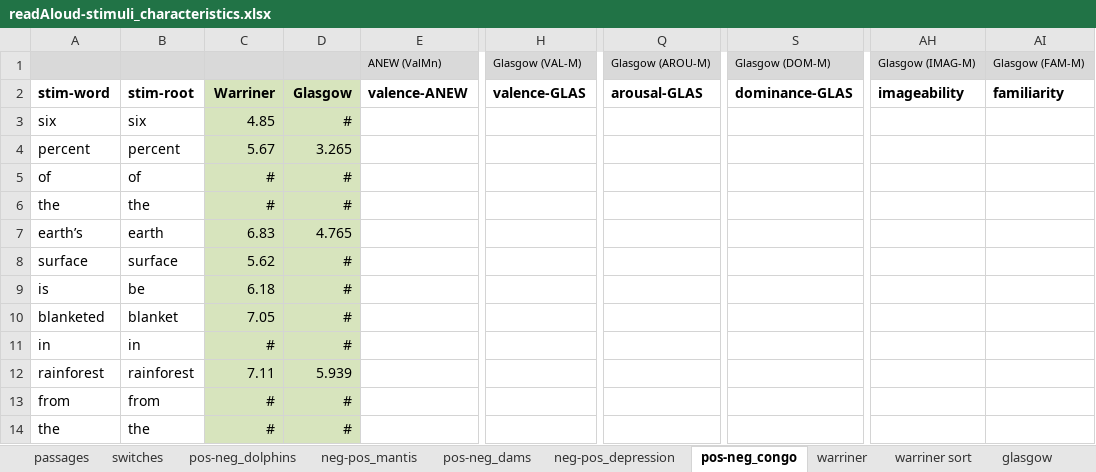
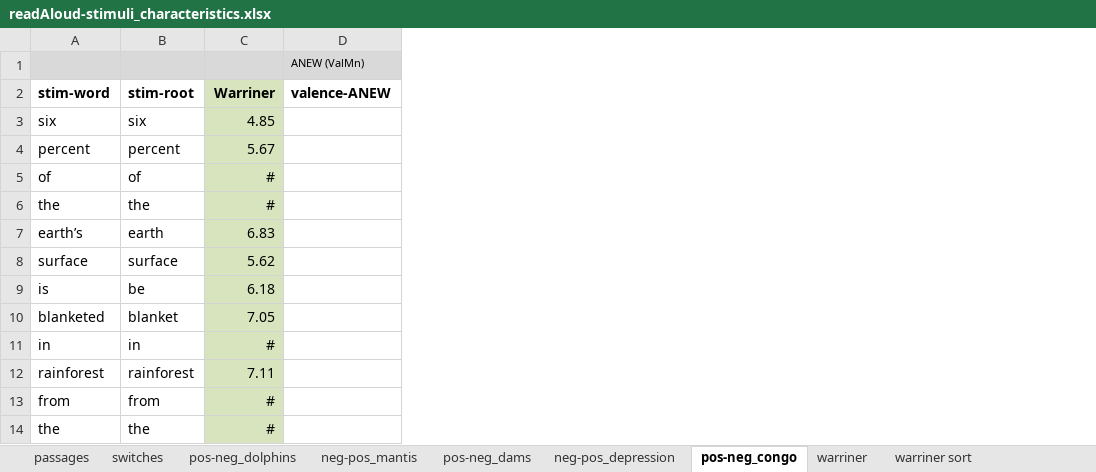
Before and after one commit to NDCLab/readAloud-valence-dataset, an Excel workbook: materials/readAloud-ldt/stimuli/readAloud/readAloud-stimuli_characteristics.xlsx, sheet pos-neg_congo, drawn as a sheet; only a part is shown, gaps mark what is left out; values as stored, in another font and other column widths than the file's, no borders; the diff names each change by its address in the sheet, - before the commit and + after, or states it on an @@ line.

Commit message:
Remove Glasgow Norms

```diff
--- a/materials/readAloud-ldt/stimuli/readAloud/readAloud-stimuli_characteristics.xlsx (sheet pos-neg_congo)
+++ b/materials/readAloud-ldt/stimuli/readAloud/readAloud-stimuli_characteristics.xlsx (sheet pos-neg_congo)
-sheet tab: glasgow
-column D, rows 2-14: Glasgow | # | 3.265 | # | # | 4.765 | # | # | # | # | 5.939 | # | #
-column H, rows 1-2: Glasgow (VAL-M) | valence-GLAS
-column Q, rows 1-2: Glasgow (AROU-M) | arousal-GLAS
-column S, rows 1-2: Glasgow (DOM-M) | dominance-GLAS
-column AH, rows 1-2: Glasgow (IMAG-M) | imageability
-column AI, rows 1-2: Glasgow (FAM-M) | familiarity
```
Also changed, not shown: sheet switches, sheet pos-neg_dams, sheet neg-pos_depression, sheet neg-pos_mantis, sheet pos-neg_dolphins, materials/readAloud-ldt/stimuli/ldt/ldt-stimuli_characteristics.xlsx, 1 other file.
